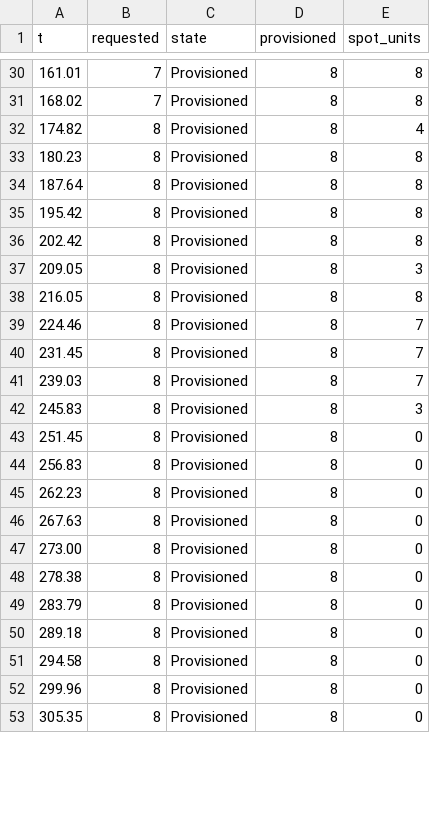
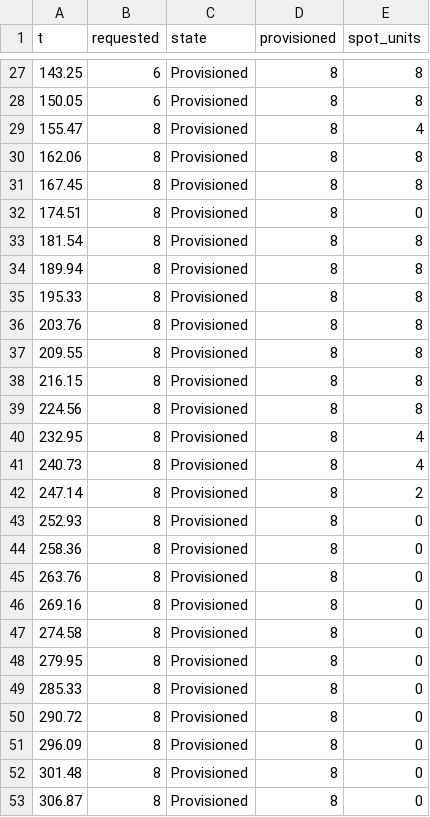
Before and after one commit to Avalanche-io/c4-operator, a CSV file: hack/e2e/out/p5-capacity.csv, drawn as a sheet; only a part is shown, gaps mark what is left out; the diff covers the shown part only.

```diff
--- a/hack/e2e/out/p5-capacity.csv
+++ b/hack/e2e/out/p5-capacity.csv
@@ -30,24 +27,27 @@ t,requested,state,provisioned,spot_units
-161.01,7,Provisioned,8,8
-168.02,7,Provisioned,8,8
-174.82,8,Provisioned,8,4
-180.23,8,Provisioned,8,8
-187.64,8,Provisioned,8,8
-195.42,8,Provisioned,8,8
-202.42,8,Provisioned,8,8
-209.05,8,Provisioned,8,3
-216.05,8,Provisioned,8,8
-224.46,8,Provisioned,8,7
-231.45,8,Provisioned,8,7
-239.03,8,Provisioned,8,7
-245.83,8,Provisioned,8,3
-251.45,8,Provisioned,8,0
-256.83,8,Provisioned,8,0
-262.23,8,Provisioned,8,0
-267.63,8,Provisioned,8,0
-273.00,8,Provisioned,8,0
-278.38,8,Provisioned,8,0
-283.79,8,Provisioned,8,0
-289.18,8,Provisioned,8,0
-294.58,8,Provisioned,8,0
-299.96,8,Provisioned,8,0
-305.35,8,Provisioned,8,0
+143.25,6,Provisioned,8,8
+150.05,6,Provisioned,8,8
+155.47,8,Provisioned,8,4
+162.06,8,Provisioned,8,8
+167.45,8,Provisioned,8,8
+174.51,8,Provisioned,8,0
+181.54,8,Provisioned,8,8
+189.94,8,Provisioned,8,8
+195.33,8,Provisioned,8,8
+203.76,8,Provisioned,8,8
+209.55,8,Provisioned,8,8
+216.15,8,Provisioned,8,8
+224.56,8,Provisioned,8,8
+232.95,8,Provisioned,8,4
+240.73,8,Provisioned,8,4
+247.14,8,Provisioned,8,2
+252.93,8,Provisioned,8,0
+258.36,8,Provisioned,8,0
+263.76,8,Provisioned,8,0
+269.16,8,Provisioned,8,0
+274.58,8,Provisioned,8,0
+279.95,8,Provisioned,8,0
+285.33,8,Provisioned,8,0
+290.72,8,Provisioned,8,0
+296.09,8,Provisioned,8,0
+301.48,8,Provisioned,8,0
+306.87,8,Provisioned,8,0
```
Also changed, not shown: 3 added rows, 4 removed rows and 27 edited cells elsewhere in this file, hack/e2e/out/p5-jobs.csv, 23 other files.
